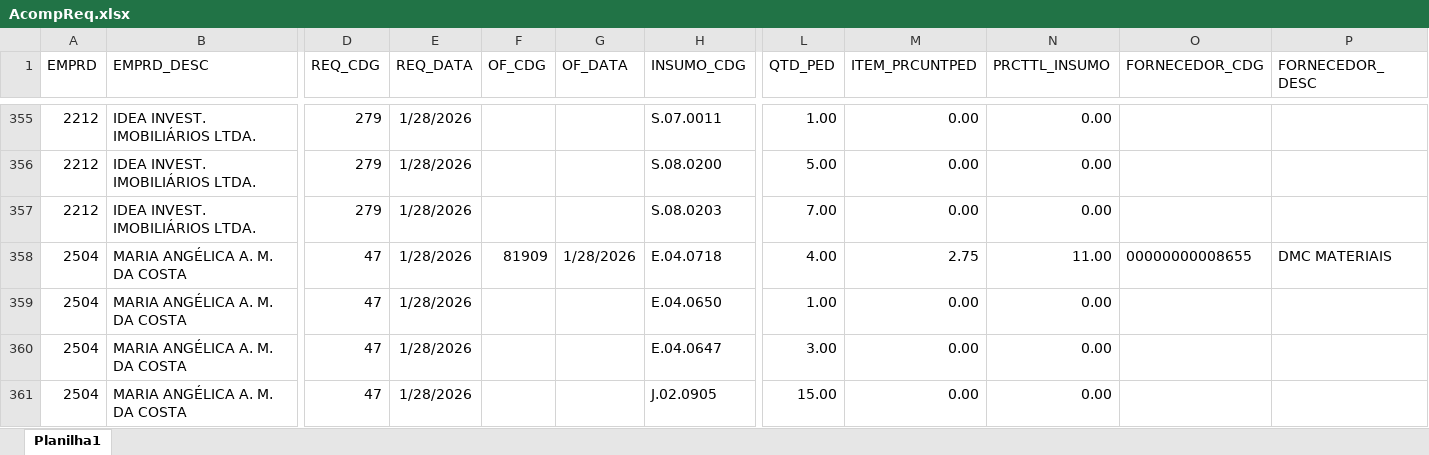
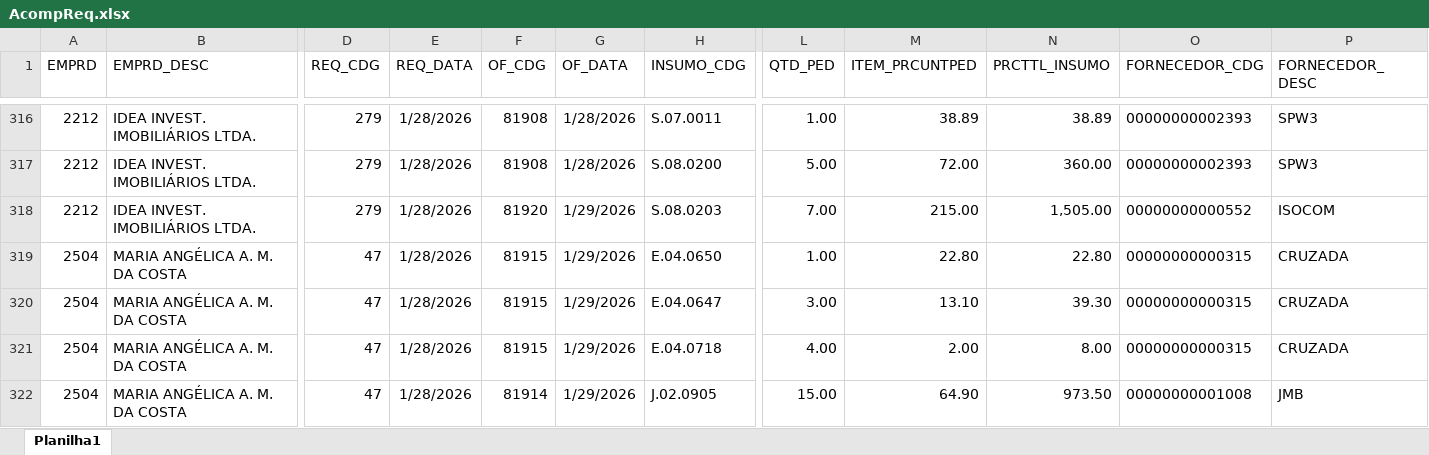
Before and after one commit to Mgiglio98/acompanhamento-requisicoes, an Excel workbook: AcompReq.xlsx, sheet Planilha1, drawn as a sheet; only a part is shown, gaps mark what is left out; values as stored, in another font and other column widths than the file's, no borders; removed rows and columns are numbered as before the commit, all else as after; rows hold the shown columns only; the diff covers the shown part only; the diff names each change by its address in the sheet, - before the commit and + after, or states it on an @@ line.

```diff
--- a/AcompReq.xlsx (sheet Planilha1)
+++ b/AcompReq.xlsx (sheet Planilha1)
-F316:F317 (OF_CDG): (empty)
+F316:F317 (OF_CDG): 81908
-G316:G317 (OF_DATA): (empty)
+G316:G317 (OF_DATA): 1/28/2026
-M316 (ITEM_PRCUNTPED): 0.00
+M316 (ITEM_PRCUNTPED): 38.89
-N316 (PRCTTL_INSUMO): 0.00
+N316 (PRCTTL_INSUMO): 38.89
-O316:O317 (FORNECEDOR_CDG): (empty)
+O316:O317 (FORNECEDOR_CDG): 00000000002393
-P316:P317 (FORNECEDOR_DESC): (empty)
+P316:P317 (FORNECEDOR_DESC): SPW3
-M317 (ITEM_PRCUNTPED): 0.00
+M317 (ITEM_PRCUNTPED): 72.00
-N317 (PRCTTL_INSUMO): 0.00
+N317 (PRCTTL_INSUMO): 360.00
-F318 (OF_CDG): (empty)
+F318 (OF_CDG): 81920
-G318 (OF_DATA): (empty)
+G318 (OF_DATA): 1/29/2026
-M318 (ITEM_PRCUNTPED): 0.00
+M318 (ITEM_PRCUNTPED): 215.00
-N318 (PRCTTL_INSUMO): 0.00
+N318 (PRCTTL_INSUMO): 1,505.00
-O318 (FORNECEDOR_CDG): (empty)
+O318 (FORNECEDOR_CDG): 00000000000552
-P318 (FORNECEDOR_DESC): (empty)
+P318 (FORNECEDOR_DESC): ISOCOM
-row 358: 2504 | MARIA ANGÉLICA A. M. DA COSTA | 47 | 1/28/2026 | 81909 | 1/28/2026 | E.04.0718 | 4.00 | 2.75 | 11.00 | 00000000008655 | DMC MATERIAIS
-F319:F320 (OF_CDG): (empty)
+F319:F320 (OF_CDG): 81915
-G319:G320 (OF_DATA): (empty)
+G319:G320 (OF_DATA): 1/29/2026
-M319 (ITEM_PRCUNTPED): 0.00
+M319 (ITEM_PRCUNTPED): 22.80
-N319 (PRCTTL_INSUMO): 0.00
+N319 (PRCTTL_INSUMO): 22.80
-O319:O320 (FORNECEDOR_CDG): (empty)
+O319:O320 (FORNECEDOR_CDG): 00000000000315
-P319:P320 (FORNECEDOR_DESC): (empty)
+P319:P320 (FORNECEDOR_DESC): CRUZADA
-M320 (ITEM_PRCUNTPED): 0.00
+M320 (ITEM_PRCUNTPED): 13.10
-N320 (PRCTTL_INSUMO): 0.00
+N320 (PRCTTL_INSUMO): 39.30
+row 321: 2504 | MARIA ANGÉLICA A. M. DA COSTA | 47 | 1/28/2026 | 81915 | 1/29/2026 | E.04.0718 | 4.00 | 2.00 | 8.00 | 00000000000315 | CRUZADA
-F322 (OF_CDG): (empty)
+F322 (OF_CDG): 81914
-G322 (OF_DATA): (empty)
+G322 (OF_DATA): 1/29/2026
-M322 (ITEM_PRCUNTPED): 0.00
+M322 (ITEM_PRCUNTPED): 64.90
-N322 (PRCTTL_INSUMO): 0.00
+N322 (PRCTTL_INSUMO): 973.50
-O322 (FORNECEDOR_CDG): (empty)
+O322 (FORNECEDOR_CDG): 00000000001008
-P322 (FORNECEDOR_DESC): (empty)
+P322 (FORNECEDOR_DESC): JMB
```
Also changed, not shown: 7 added rows, 44 removed rows and 60 edited cells elsewhere in this sheet.
